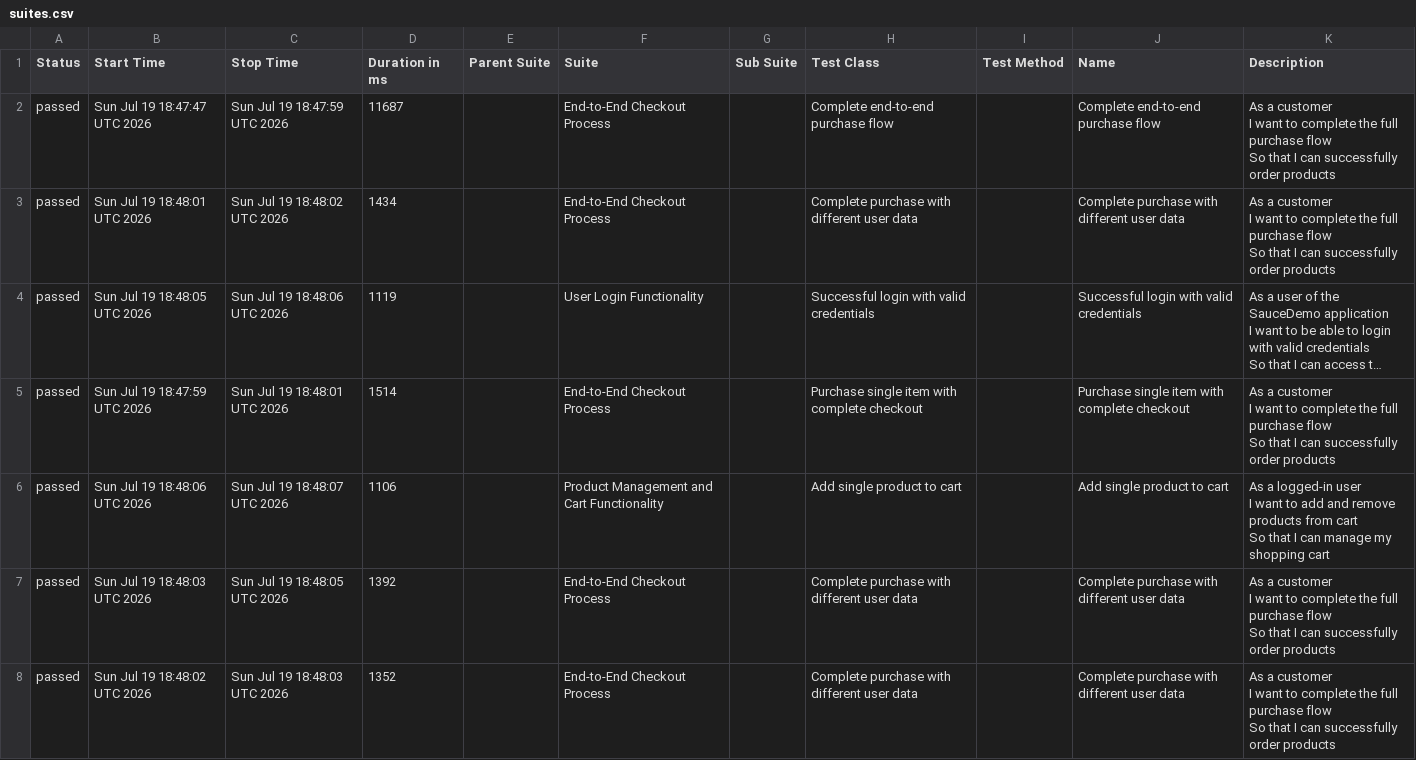
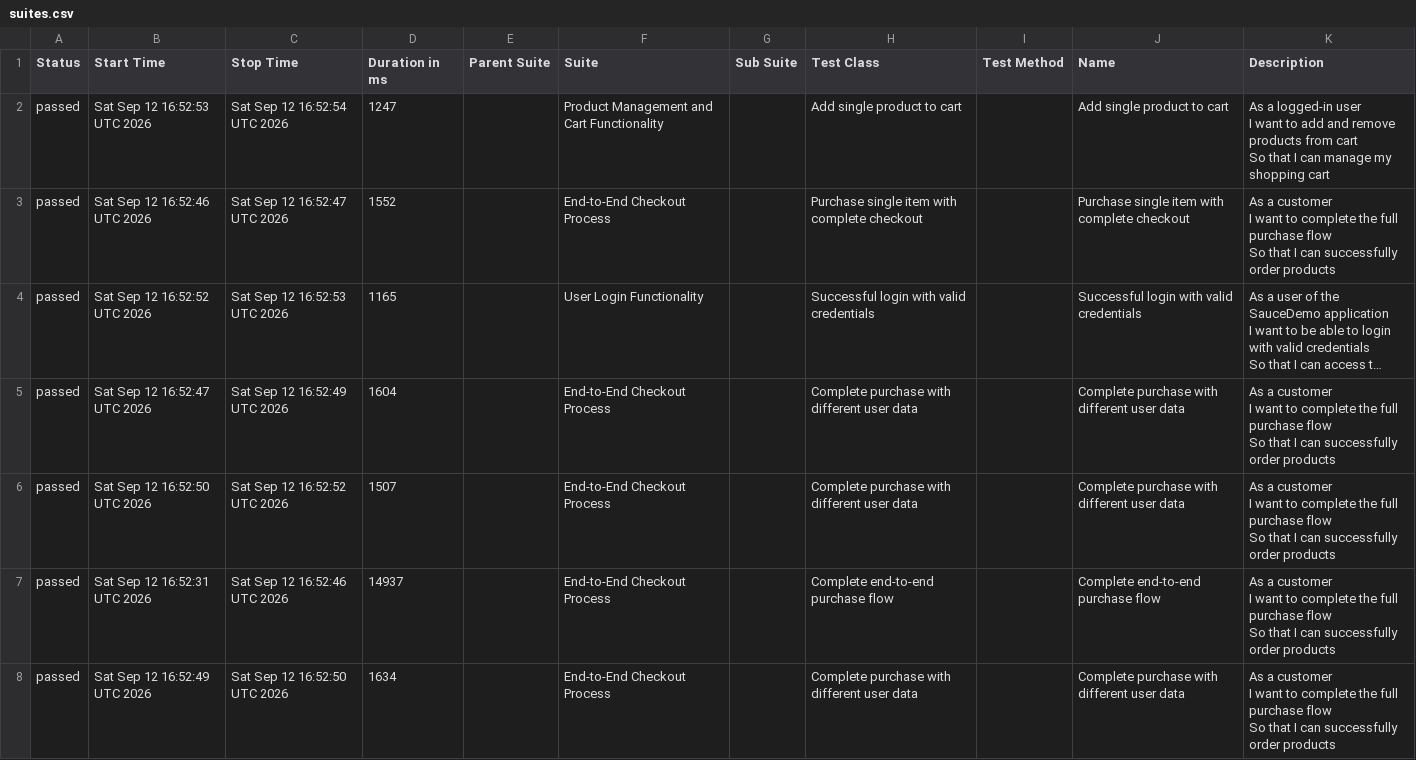
Before and after one commit to krishnaharshap/selenium-cucumber-framework, a CSV file: data/suites.csv, drawn as a sheet; long unchanged cells end in …; removed rows and columns are numbered as before the commit, all else as after; ↵ is a line break in a cell; the diff names each change by its address in the sheet, - before the commit and + after, or states it on an @@ line.

```diff
--- a/data/suites.csv
+++ b/data/suites.csv
-row 2: passed | Sun Jul 19 18:47:47 UTC 2026 | Sun Jul 19 18:47:59 UTC 2026 | 11687 |  | End-to-End Checkout Process |  | Complete end-to-end purchase flow |  | Complete end-to-end purchase flow | As a customer ↵ I want to complete the full purchase flow ↵ So that I can successfully order products
+row 2: passed | Sat Sep 12 16:52:53 UTC 2026 | Sat Sep 12 16:52:54 UTC 2026 | 1247 |  | Product Management and Cart Functionality |  | Add single product to cart |  | Add single product to cart | As a logged-in user ↵ I want to add and remove products from cart ↵ So that I can manage my shopping cart
-B3 (Start Time): Sun Jul 19 18:48:01 UTC 2026
+B3 (Start Time): Sat Sep 12 16:52:46 UTC 2026
-C3 (Stop Time): Sun Jul 19 18:48:02 UTC 2026
+C3 (Stop Time): Sat Sep 12 16:52:47 UTC 2026
-D3 (Duration in ms): 1434
+D3 (Duration in ms): 1552
-H3 (Test Class): Complete purchase with different user data
+H3 (Test Class): Purchase single item with complete checkout
-J3 (Name): Complete purchase with different user data
+J3 (Name): Purchase single item with complete checkout
-B4 (Start Time): Sun Jul 19 18:48:05 UTC 2026
+B4 (Start Time): Sat Sep 12 16:52:52 UTC 2026
-C4 (Stop Time): Sun Jul 19 18:48:06 UTC 2026
+C4 (Stop Time): Sat Sep 12 16:52:53 UTC 2026
-D4 (Duration in ms): 1119
+D4 (Duration in ms): 1165
-B5 (Start Time): Sun Jul 19 18:47:59 UTC 2026
+B5 (Start Time): Sat Sep 12 16:52:47 UTC 2026
-C5 (Stop Time): Sun Jul 19 18:48:01 UTC 2026
+C5 (Stop Time): Sat Sep 12 16:52:49 UTC 2026
-D5 (Duration in ms): 1514
+D5 (Duration in ms): 1604
-H5 (Test Class): Purchase single item with complete checkout
+H5 (Test Class): Complete purchase with different user data
-J5 (Name): Purchase single item with complete checkout
+J5 (Name): Complete purchase with different user data
-row 6: passed | Sun Jul 19 18:48:06 UTC 2026 | Sun Jul 19 18:48:07 UTC 2026 | 1106 |  | Product Management and Cart Functionality |  | Add single product to cart |  | Add single product to cart | As a logged-in user ↵ I want to add and remove products from cart ↵ So that I can manage my shopping cart
-B6 (Start Time): Sun Jul 19 18:48:03 UTC 2026
+B6 (Start Time): Sat Sep 12 16:52:50 UTC 2026
-C6 (Stop Time): Sun Jul 19 18:48:05 UTC 2026
+C6 (Stop Time): Sat Sep 12 16:52:52 UTC 2026
-D6 (Duration in ms): 1392
+D6 (Duration in ms): 1507
+row 7: passed | Sat Sep 12 16:52:31 UTC 2026 | Sat Sep 12 16:52:46 UTC 2026 | 14937 |  | End-to-End Checkout Process |  | Complete end-to-end purchase flow |  | Complete end-to-end purchase flow | As a customer ↵ I want to complete the full purchase flow ↵ So that I can successfully order products
-B8 (Start Time): Sun Jul 19 18:48:02 UTC 2026
+B8 (Start Time): Sat Sep 12 16:52:49 UTC 2026
-C8 (Stop Time): Sun Jul 19 18:48:03 UTC 2026
+C8 (Stop Time): Sat Sep 12 16:52:50 UTC 2026
-D8 (Duration in ms): 1352
+D8 (Duration in ms): 1634
```
Also changed, not shown: data/behaviors.csv, 34 other files.
